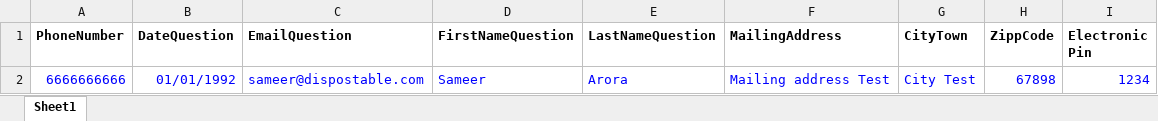
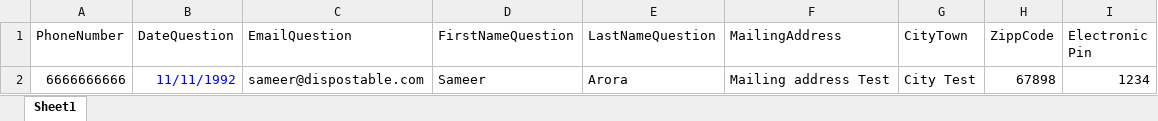
Before and after one commit to pargu15/Automation-9-Feb, an Excel workbook: src/resource/TestDataForPastFutureAbsences.xlsx, sheet Sheet1, drawn as a sheet; values as stored, in another font and other column widths than the file's, no borders; the diff names each change by its address in the sheet, - before the commit and + after, or states it on an @@ line.

```diff
--- a/src/resource/TestDataForPastFutureAbsences.xlsx (sheet Sheet1)
+++ b/src/resource/TestDataForPastFutureAbsences.xlsx (sheet Sheet1)
-A1:I1 bold: on
+A1:I1 bold: off
-A2 text colour: #0000FF
+A2 text colour: black
-B2 (DateQuestion): 01/01/1992
+B2 (DateQuestion): 11/11/1992
-C2:I2 text colour: #0000FF
+C2:I2 text colour: black
```
Also changed, not shown: src/resource/ParentImport.xlsx, src/resource/Student Absences.xlsx, 9 other files.
